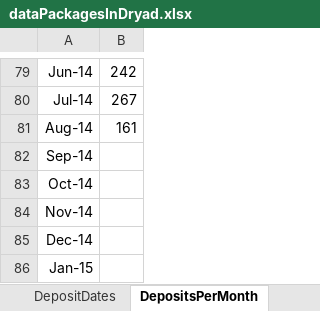
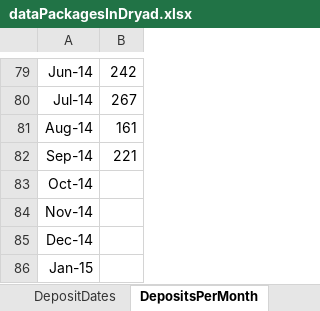
Before and after one commit to datadryad/dryad-data, an Excel workbook: dataPackages/dataPackagesInDryad.xlsx, sheet DepositsPerMonth, drawn as a sheet; only a part is shown, gaps mark what is left out; values as stored, in another font and other column widths than the file's, no borders; the diff names each change by its address in the sheet, - before the commit and + after, or states it on an @@ line.

```diff
--- a/dataPackages/dataPackagesInDryad.xlsx (sheet DepositsPerMonth)
+++ b/dataPackages/dataPackagesInDryad.xlsx (sheet DepositsPerMonth)
-B82: (empty)
+B82: 221
```
Also changed, not shown: sheet DepositDates, charts or pictures, 2 other files.
